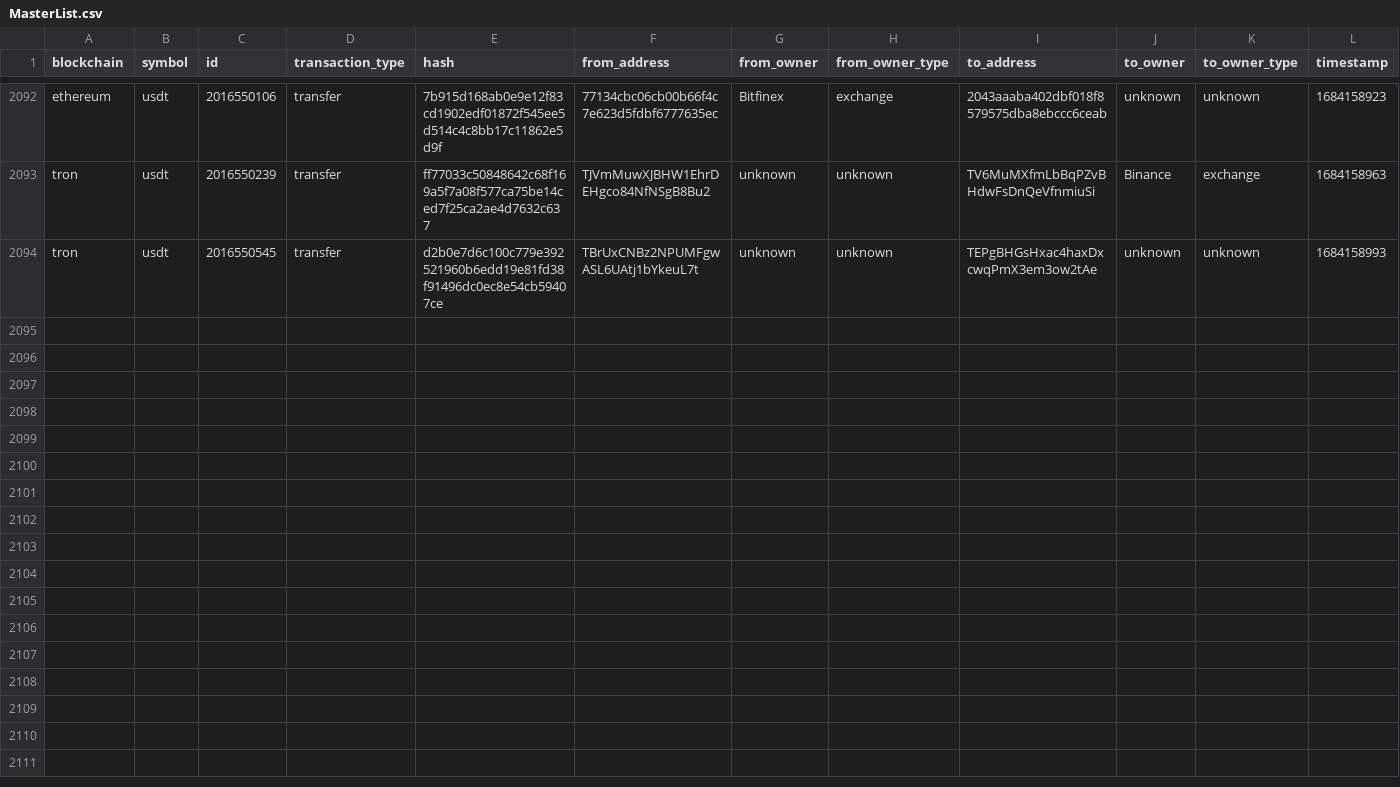
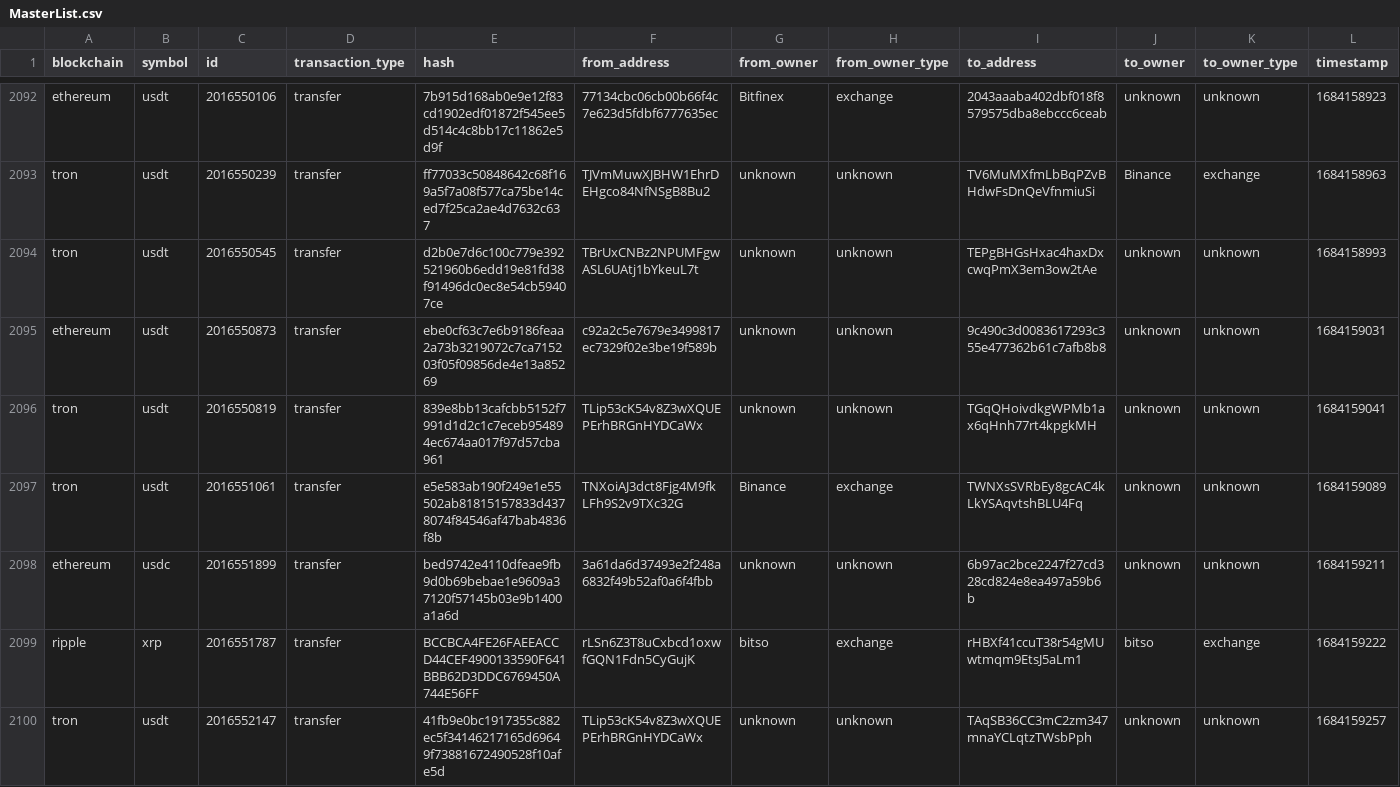
Before and after one commit to saqibkh/crypto_trading, a CSV file: logs/MasterList.csv, drawn as a sheet; only a part is shown, gaps mark what is left out; rows hold the shown columns only; the diff covers the shown part only; the diff names each change by its address in the sheet, - before the commit and + after, or states it on an @@ line.

Commit message:
Update of logs processed

```diff
--- a/logs/MasterList.csv
+++ b/logs/MasterList.csv
+row 2095: ethereum | usdt | 2016550873 | transfer | ebe0cf63c7e6b9186feaa2a73b3219072c7ca715203f05f09856de4e13a85269 | c92a2c5e7679e3499817ec7329f02e3be19f589b | unknown | unknown | 9c490c3d0083617293c355e477362b61c7afb8b8 | unknown | unknown | 1684159031
+row 2096: tron | usdt | 2016550819 | transfer | 839e8bb13cafcbb5152f7991d1d2c1c7eceb954894ec674aa017f97d57cba961 | TLip53cK54v8Z3wXQUEPErhBRGnHYDCaWx | unknown | unknown | TGqQHoivdkgWPMb1ax6qHnh77rt4kpgkMH | unknown | unknown | 1684159041
+row 2097: tron | usdt | 2016551061 | transfer | e5e583ab190f249e1e55502ab81815157833d4378074f84546af47bab4836f8b | TNXoiAJ3dct8Fjg4M9fkLFh9S2v9TXc32G | Binance | exchange | TWNXsSVRbEy8gcAC4kLkYSAqvtshBLU4Fq | unknown | unknown | 1684159089
+row 2098: ethereum | usdc | 2016551899 | transfer | bed9742e4110dfeae9fb9d0b69bebae1e9609a37120f57145b03e9b1400a1a6d | 3a61da6d37493e2f248a6832f49b52af0a6f4fbb | unknown | unknown | 6b97ac2bce2247f27cd328cd824e8ea497a59b6b | unknown | unknown | 1684159211
+row 2099: ripple | xrp | 2016551787 | transfer | BCCBCA4FE26FAEEACCD44CEF4900133590F641BBB62D3DDC6769450A744E56FF | rLSn6Z3T8uCxbcd1oxwfGQN1Fdn5CyGujK | bitso | exchange | rHBXf41ccuT38r54gMUwtmqm9EtsJ5aLm1 | bitso | exchange | 1684159222
+row 2100: tron | usdt | 2016552147 | transfer | 41fb9e0bc1917355c882ec5f34146217165d69649f73881672490528f10afe5d | TLip53cK54v8Z3wXQUEPErhBRGnHYDCaWx | unknown | unknown | TAqSB36CC3mC2zm347mnaYCLqtzTWsbPph | unknown | unknown | 1684159257
```
Also changed, not shown: 6 added rows elsewhere in this file.
